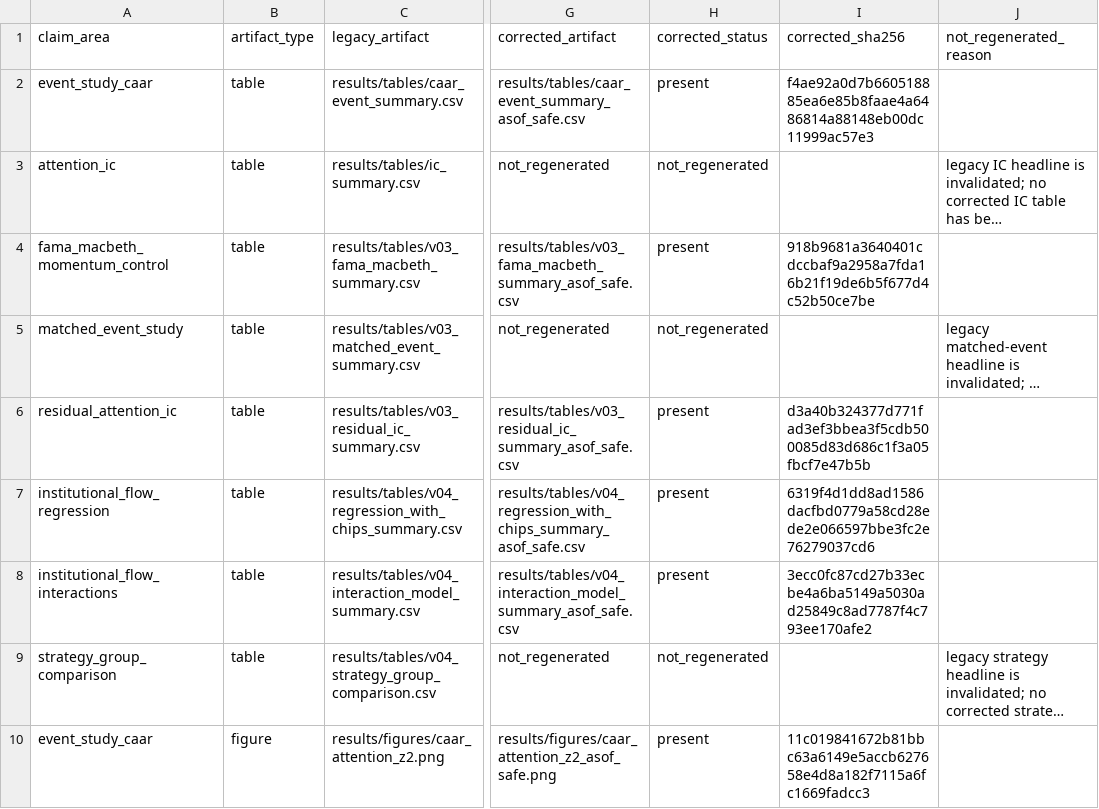
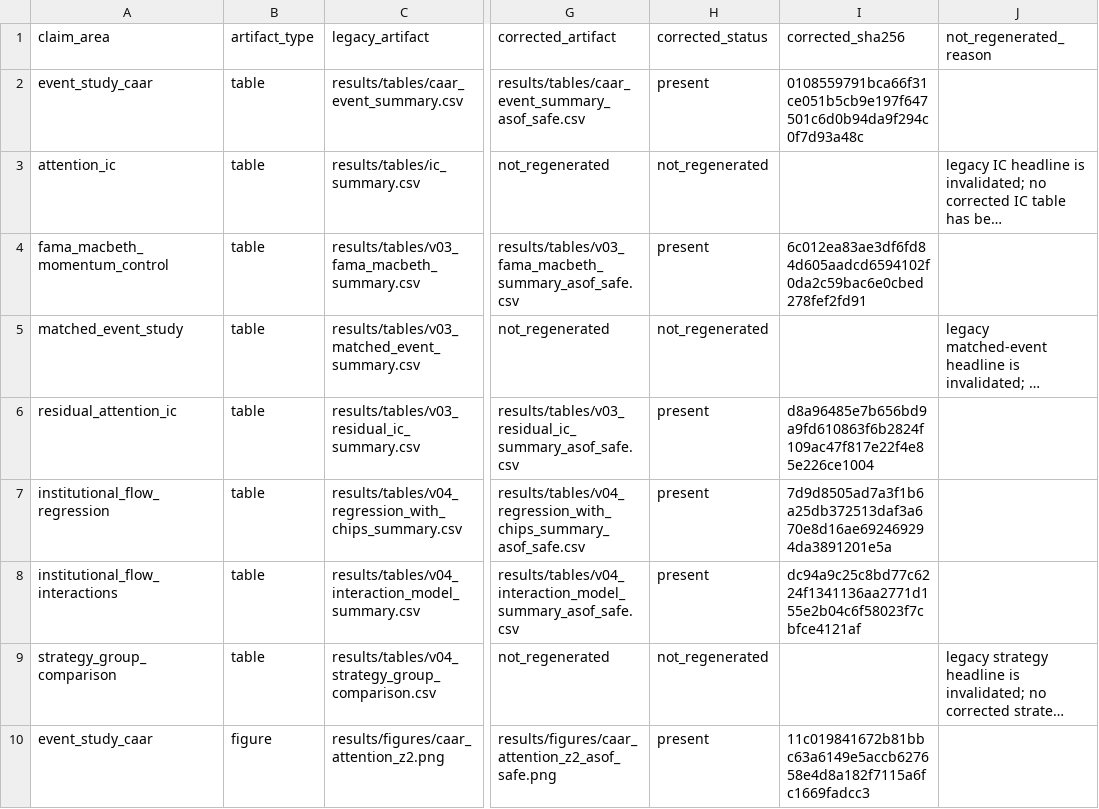
Before and after one commit to Harry970417/taiwan-attention-momentum-signal, a CSV file: results/tables/legacy_results_provenance.csv, drawn as a sheet; only a part is shown, gaps mark what is left out; long unchanged cells end in …; the diff names each change by its address in the sheet, - before the commit and + after, or states it on an @@ line.

```diff
--- a/results/tables/legacy_results_provenance.csv
+++ b/results/tables/legacy_results_provenance.csv
-I2 (corrected_sha256): f4ae92a0d7b660518885ea6e85b8faae4a6486814a88148eb00dc11999ac57e3
+I2 (corrected_sha256): 0108559791bca66f31ce051b5cb9e197f647501c6d0b94da9f294c0f7d93a48c
-I4 (corrected_sha256): 918b9681a3640401cdccbaf9a2958a7fda16b21f19de6b5f677d4c52b50ce7be
+I4 (corrected_sha256): 6c012ea83ae3df6fd84d605aadcd6594102f0da2c59bac6e0cbed278fef2fd91
-I6 (corrected_sha256): d3a40b324377d771fad3ef3bbea3f5cdb500085d83d686c1f3a05fbcf7e47b5b
+I6 (corrected_sha256): d8a96485e7b656bd9a9fd610863f6b2824f109ac47f817e22f4e85e226ce1004
-I7 (corrected_sha256): 6319f4d1dd8ad1586dacfbd0779a58cd28ede2e066597bbe3fc2e76279037cd6
+I7 (corrected_sha256): 7d9d8505ad7a3f1b6a25db372513daf3a670e8d16ae692469294da3891201e5a
-I8 (corrected_sha256): 3ecc0fc87cd27b33ecbe4a6ba5149a5030ad25849c8ad7787f4c793ee170afe2
+I8 (corrected_sha256): dc94a9c25c8bd77c6224f1341136aa2771d155e2b04c6f58023f7cbfce4121af
```
Also changed, not shown: results/tables/asof_safe_legacy_comparison.csv, results/tables/caar_event_summary_asof_safe.csv, 21 other files.
